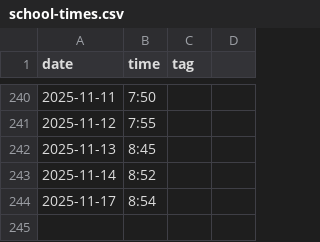
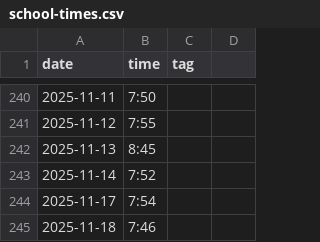
Before and after one commit to defgsus/kindergarten-times, a CSV file: school-times.csv, drawn as a sheet; only a part is shown, gaps mark what is left out.

Commit message:
cold and sleepy

```diff
--- a/school-times.csv
+++ b/school-times.csv
@@ -242,3 +242,4 @@ date,time,tag
 2025-11-13,8:45
-2025-11-14,8:52
-2025-11-17,8:54
+2025-11-14,7:52
+2025-11-17,7:54
+2025-11-18,7:46
```
